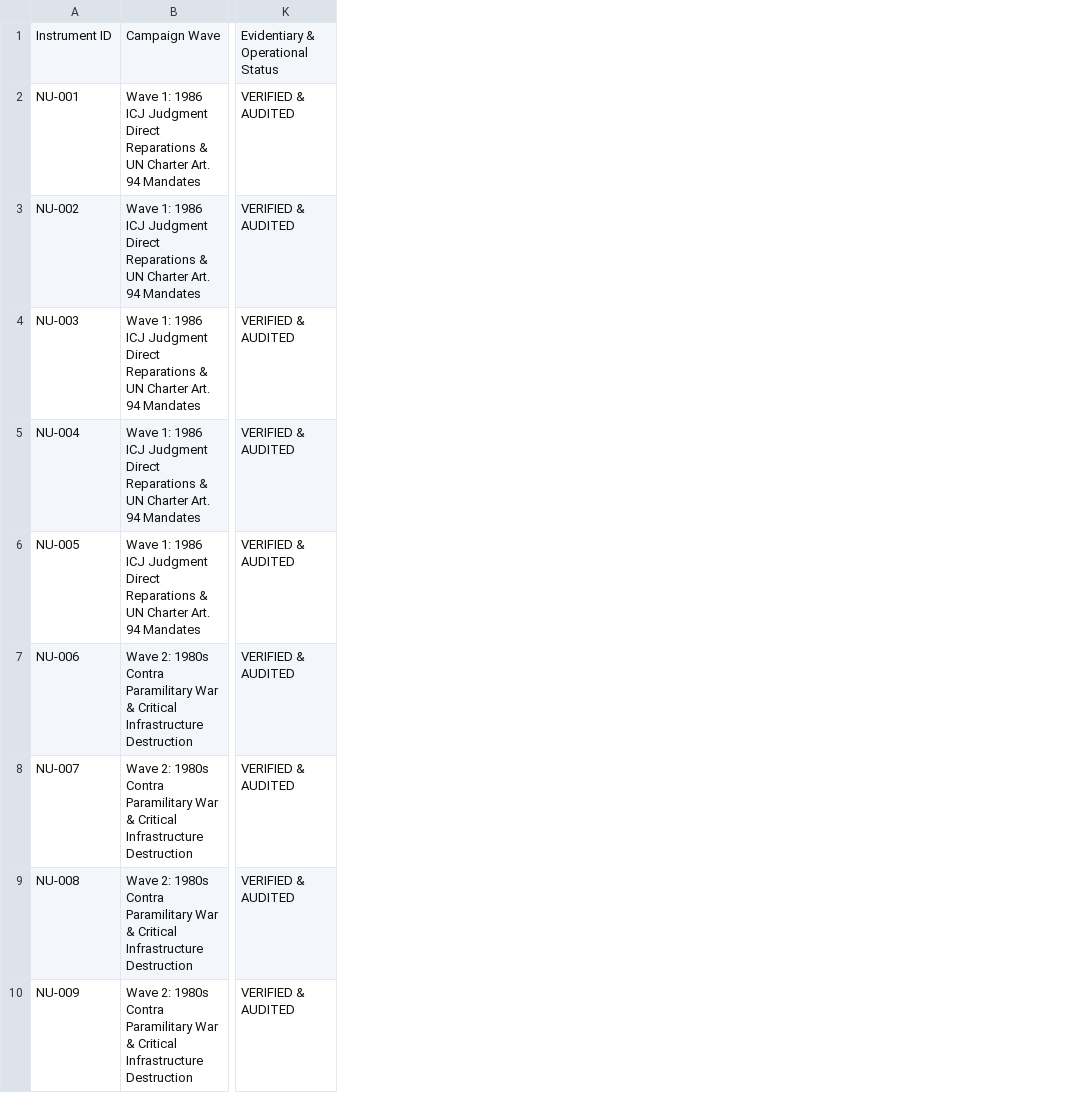
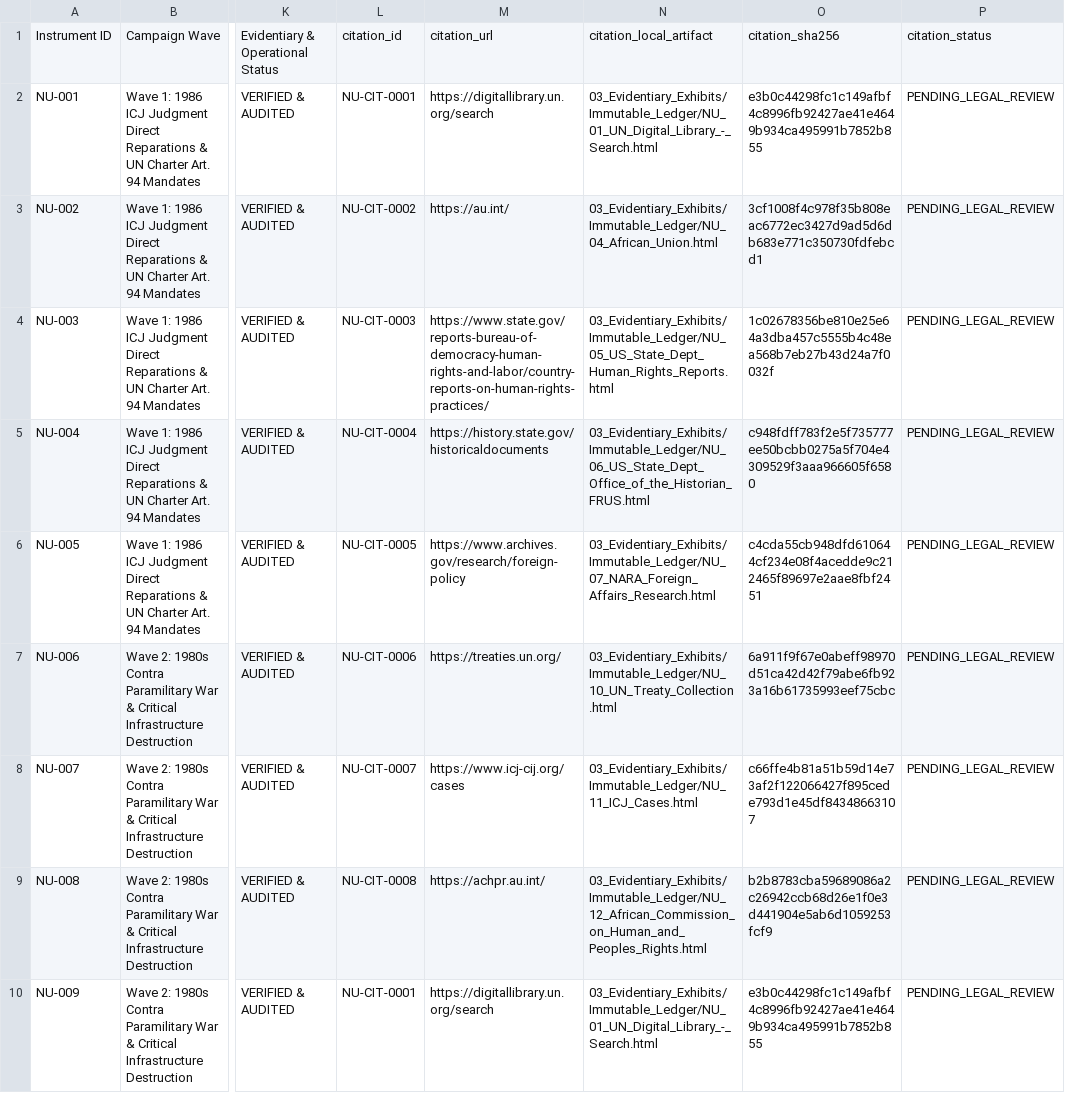
Before and after one commit to GlobalRestitutionAlliance/pacific-us-nu-niue-master-litigation, a CSV file: 00_Master_Knowledge_Base/Master_Niue_Restitution_Crosswalk_Matrix.csv, drawn as a sheet; only a part is shown, gaps mark what is left out; the diff names each change by its address in the sheet, - before the commit and + after, or states it on an @@ line.

```diff
--- a/00_Master_Knowledge_Base/Master_Niue_Restitution_Crosswalk_Matrix.csv
+++ b/00_Master_Knowledge_Base/Master_Niue_Restitution_Crosswalk_Matrix.csv
+column L, rows 1-10: citation_id | NU-CIT-0001 | NU-CIT-0002 | NU-CIT-0003 | NU-CIT-0004 | NU-CIT-0005 | NU-CIT-0006 | NU-CIT-0007 | NU-CIT-0008 | NU-CIT-0001
+column M, rows 1-10: citation_url | https://digitallibrary.un.org/search | https://au.int/ | https://www.state.gov/reports-bureau-of-democracy-human-rights-and-labor/country-reports-on-human-rights-practices/ | https://history.state.gov/historicaldocuments | https://www.archives.gov/research/foreign-policy | https://treaties.un.org/ | https://www.icj-cij.org/cases | https://achpr.au.int/ | https://digitallibrary.un.org/search
+column N, rows 1-10: citation_local_artifact | 03_Evidentiary_Exhibits/Immutable_Ledger/NU_01_UN_Digital_Library_-_Search.html | 03_Evidentiary_Exhibits/Immutable_Ledger/NU_04_African_Union.html | 03_Evidentiary_Exhibits/Immutable_Ledger/NU_05_US_State_Dept_Human_Rights_Reports.html | 03_Evidentiary_Exhibits/Immutable_Ledger/NU_06_US_State_Dept_Office_of_the_Historian_FRUS.html | 03_Evidentiary_Exhibits/Immutable_Ledger/NU_07_NARA_Foreign_Affairs_Research.html | 03_Evidentiary_Exhibits/Immutable_Ledger/NU_10_UN_Treaty_Collection.html | 03_Evidentiary_Exhibits/Immutable_Ledger/NU_11_ICJ_Cases.html | 03_Evidentiary_Exhibits/Immutable_Ledger/NU_12_African_Commission_on_Human_and_Peoples_Rights.html | 03_Evidentiary_Exhibits/Immutable_Ledger/NU_01_UN_Digital_Library_-_Search.html
+column O, rows 1-10: citation_sha256 | e3b0c44298fc1c149afbf4c8996fb92427ae41e4649b934ca495991b7852b855 | 3cf1008f4c978f35b808eac6772ec3427d9ad5d6db683e771c350730fdfebcd1 | 1c02678356be810e25e64a3dba457c5555b4c48ea568b7eb27b43d24a7f0032f | c948fdff783f2e5f735777ee50bcbb0275a5f704e4309529f3aaa966605f6580 | c4cda55cb948dfd610644cf234e08f4acedde9c212465f89697e2aae8fbf2451 | 6a911f9f67e0abeff98970d51ca42d42f79abe6fb923a16b61735993eef75cbc | c66ffe4b81a51b59d14e73af2f122066427f895cede793d1e45df84348663107 | b2b8783cba59689086a2c26942ccb68d26e1f0e3d441904e5ab6d1059253fcf9 | e3b0c44298fc1c149afbf4c8996fb92427ae41e4649b934ca495991b7852b855
+column P, rows 1-10: citation_status | PENDING_LEGAL_REVIEW | PENDING_LEGAL_REVIEW | PENDING_LEGAL_REVIEW | PENDING_LEGAL_REVIEW | PENDING_LEGAL_REVIEW | PENDING_LEGAL_REVIEW | PENDING_LEGAL_REVIEW | PENDING_LEGAL_REVIEW | PENDING_LEGAL_REVIEW
```
Also changed, not shown: 00_Master_Knowledge_Base/Master_US_NU_NIUE_Restitution_Crosswalk_Matrix.csv, 20 other files.
